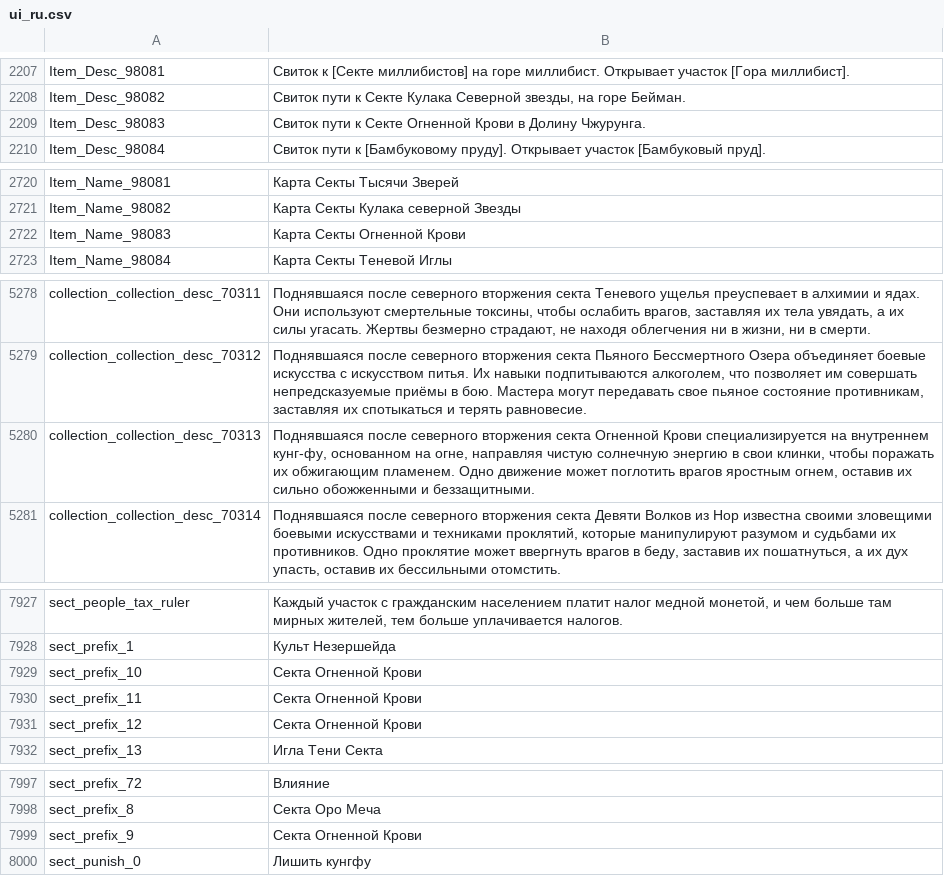
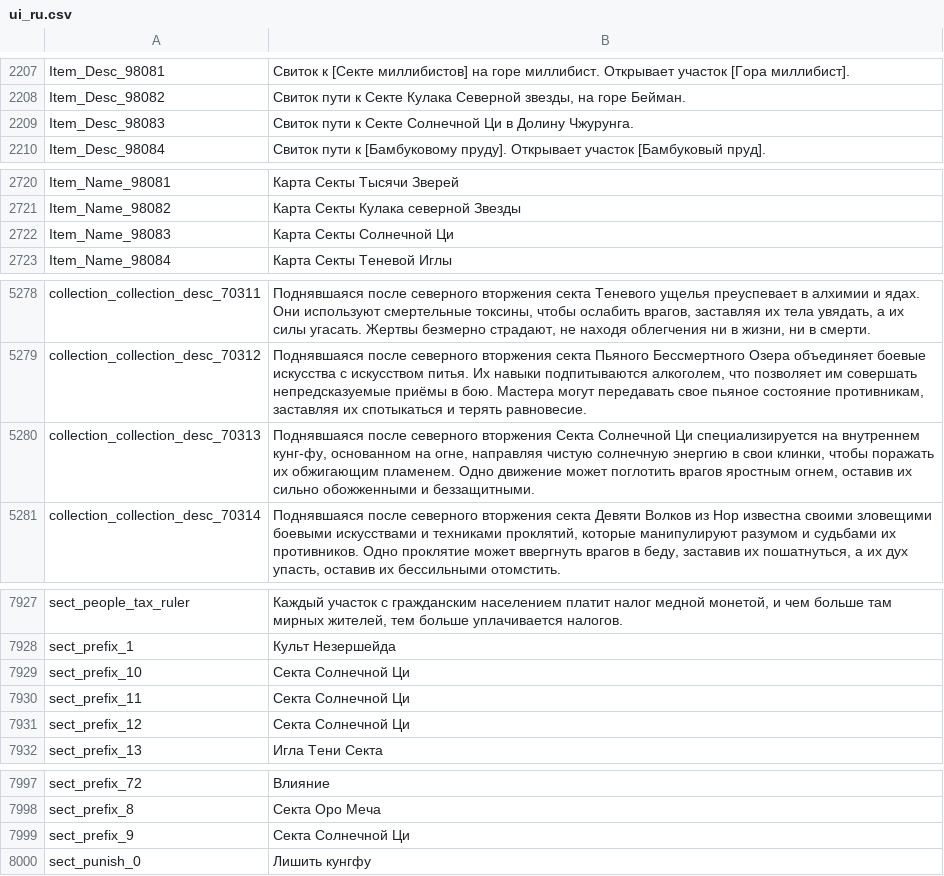
Before and after one commit to BukhtiyarovS/mkf, a CSV file: 1.2/HMS_00-WindowsNoEditor_Rus/HMS_00/Content/Etc/Localization/ui_ru.csv, drawn as a sheet; only a part is shown, gaps mark what is left out.

Commit message:
Секты, квесты
Обработка НПС сект, скилы в диалогах, душный квест на книгу(3из10)

```diff
--- a/1.2/HMS_00-WindowsNoEditor_Rus/HMS_00/Content/Etc/Localization/ui_ru.csv
+++ b/1.2/HMS_00-WindowsNoEditor_Rus/HMS_00/Content/Etc/Localization/ui_ru.csv
@@ -2208,3 +2208,3 @@ Item_Desc_98081,Свиток к [Секте миллибистов] на гор
 Item_Desc_98082,"Свиток пути к Секте Кулака Северной звезды, на горе Бейман."
-Item_Desc_98083,Свиток пути к Секте Огненной Крови в Долину Чжурунга.
+Item_Desc_98083,Свиток пути к Секте Солнечной Ци в Долину Чжурунга.
 Item_Desc_98084,Свиток пути к [Бамбуковому пруду]. Открывает участок [Бамбуковый пруд].
@@ -2721,3 +2721,3 @@ Item_Name_98081,Карта Секты Тысячи Зверей
 Item_Name_98082,Карта Секты Кулака северной Звезды
-Item_Name_98083,Карта Секты Огненной Крови
+Item_Name_98083,Карта Секты Солнечной Ци
 Item_Name_98084,Карта Секты Теневой Иглы
@@ -5279,3 +5279,3 @@ collection_collection_desc_70311,"Поднявшаяся после северн
 collection_collection_desc_70312,"Поднявшаяся после северного вторжения секта Пьяного Бессмертного Озера объединяет боевые искусства с искусством питья. Их навыки подпитываются алкоголем, что позволяет им совершать непредсказуемые приёмы в бою. Мастера могут передавать свое пьяное состояние противникам, заставляя их спотыкаться и терять равновесие."
-collection_collection_desc_70313,"Поднявшаяся после северного вторжения секта Огненной Крови специализируется на внутреннем кунг-фу, основанном на огне, направляя чистую солнечную энергию в свои клинки, чтобы поражать их обжигающим пламенем. Одно движение может поглотить врагов яростным огнем, оставив их сильно обожженными и беззащитными."
+collection_collection_desc_70313,"Поднявшаяся после северного вторжения Секта Солнечной Ци специализируется на внутреннем кунг-фу, основанном на огне, направляя чистую солнечную энергию в свои клинки, чтобы поражать их обжигающим пламенем. Одно движение может поглотить врагов яростным огнем, оставив их сильно обожженными и беззащитными."
 collection_collection_desc_70314,"Поднявшаяся после северного вторжения секта Девяти Волков из Нор известна своими зловещими боевыми искусствами и техниками проклятий, которые манипулируют разумом и судьбами их противников. Одно проклятие может ввергнуть врагов в беду, заставив их пошатнуться, а их дух упасть, оставив их бессильными отомстить."
@@ -7928,5 +7928,5 @@ sect_people_tax_ruler,"Каждый участок с гражданским н
 sect_prefix_1,Культ Незершейда
-sect_prefix_10,Секта Огненной Крови
-sect_prefix_11,Секта Огненной Крови
-sect_prefix_12,Секта Огненной Крови
+sect_prefix_10,Секта Солнечной Ци
+sect_prefix_11,Секта Солнечной Ци
+sect_prefix_12,Секта Солнечной Ци
 sect_prefix_13,Игла Тени Секта
@@ -7998,3 +7998,3 @@ sect_prefix_72,Влияние
 sect_prefix_8,Секта Оро Меча
-sect_prefix_9,Секта Огненной Крови
+sect_prefix_9,Секта Солнечной Ци
 sect_punish_0,Лишить кунгфу
```
Also changed, not shown: 3 other files.
